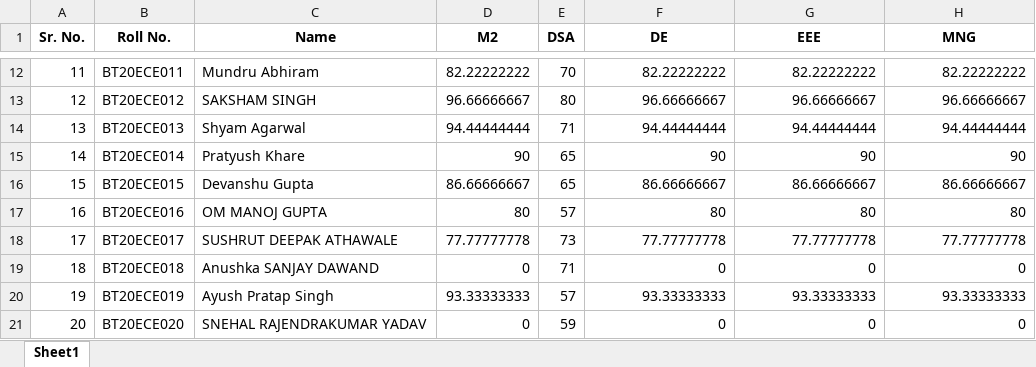
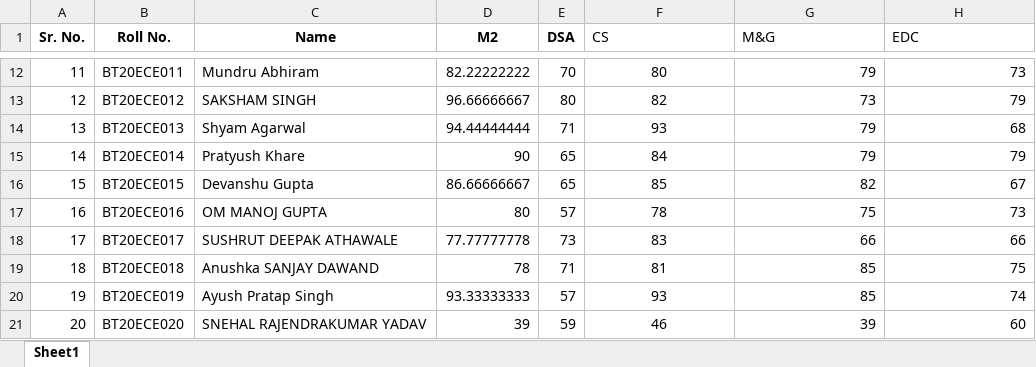
Before and after one commit to horizon3902/grade-calculator, an Excel workbook: DataSet/dataSetFormat.xlsx, sheet Sheet1, drawn as a sheet; only a part is shown, gaps mark what is left out; values as stored, in another font and other column widths than the file's, no borders; the diff covers the shown part only; the diff names each change by its address in the sheet, - before the commit and + after, or states it on an @@ line.

```diff
--- a/DataSet/dataSetFormat.xlsx (sheet Sheet1)
+++ b/DataSet/dataSetFormat.xlsx (sheet Sheet1)
-F1: DE
+F1: CS
@@ F1:H1 bold: on → off, alignment: center → left @@
-G1: EEE
+G1: M&G
-H1: MNG
+H1: EDC
-F12:F21 alignment: right
+F12:F21 alignment: center
-F12 (CS): 82.22222222
+F12 (CS): 80
-G12 (M&G): 82.22222222
+G12 (M&G): 79
-H12 (EDC): 82.22222222
+H12 (EDC): 73
-F13 (CS): 96.66666667
+F13 (CS): 82
-G13 (M&G): 96.66666667
+G13 (M&G): 73
-H13 (EDC): 96.66666667
+H13 (EDC): 79
-F14 (CS): 94.44444444
+F14 (CS): 93
-G14 (M&G): 94.44444444
+G14 (M&G): 79
-H14 (EDC): 94.44444444
+H14 (EDC): 68
-F15 (CS): 90
+F15 (CS): 84
-G15 (M&G): 90
+G15 (M&G): 79
-H15 (EDC): 90
+H15 (EDC): 79
-F16 (CS): 86.66666667
+F16 (CS): 85
-G16 (M&G): 86.66666667
+G16 (M&G): 82
-H16 (EDC): 86.66666667
+H16 (EDC): 67
-F17 (CS): 80
+F17 (CS): 78
-G17 (M&G): 80
+G17 (M&G): 75
-H17 (EDC): 80
+H17 (EDC): 73
-F18 (CS): 77.77777778
+F18 (CS): 83
-G18 (M&G): 77.77777778
+G18 (M&G): 66
-H18 (EDC): 77.77777778
+H18 (EDC): 66
-D19 (M2): 0
+D19 (M2): 78
-F19 (CS): 0
+F19 (CS): 81
-G19 (M&G): 0
+G19 (M&G): 85
-H19 (EDC): 0
+H19 (EDC): 75
-F20 (CS): 93.33333333
+F20 (CS): 93
-G20 (M&G): 93.33333333
+G20 (M&G): 85
-H20 (EDC): 93.33333333
+H20 (EDC): 74
-D21 (M2): 0
+D21 (M2): 39
-F21 (CS): 0
+F21 (CS): 46
-G21 (M&G): 0
+G21 (M&G): 39
-H21 (EDC): 0
+H21 (EDC): 60
```
Also changed, not shown: 341 edited cells and cell formats elsewhere in this sheet.
